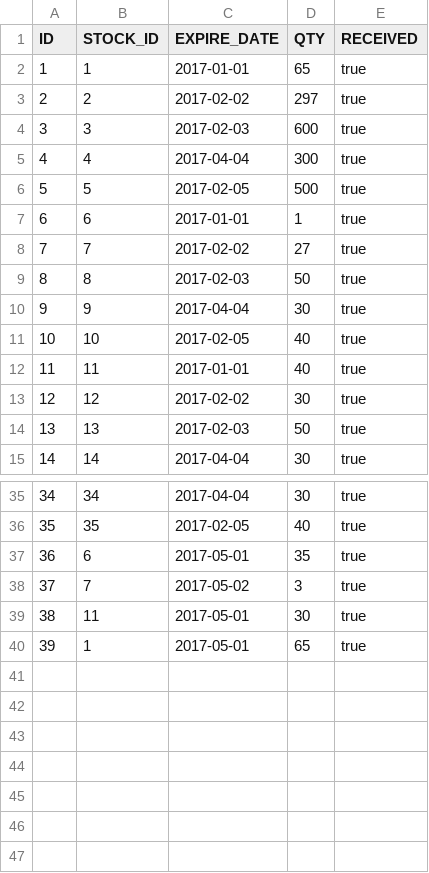
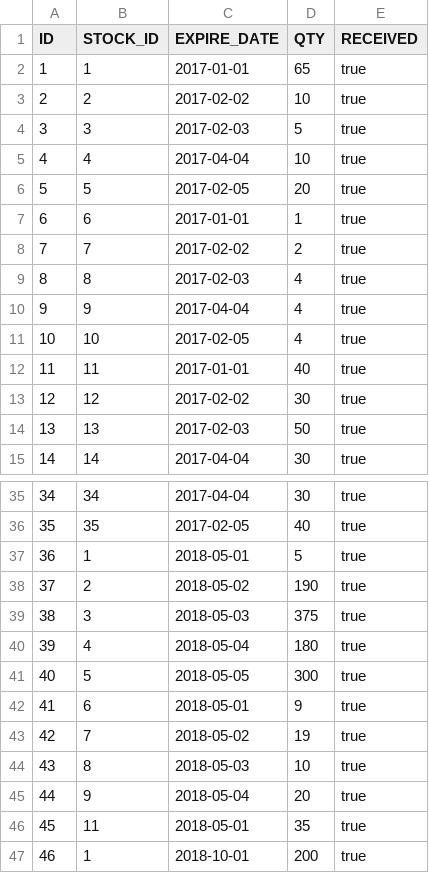
Before and after one commit to Yichang812/Inventory, a CSV file: WebContent/data/EXPIRE-EXPIRE.csv, drawn as a sheet; only a part is shown, gaps mark what is left out; addresses are those after the commit; the diff names each change by its address in the sheet, - before the commit and + after, or states it on an @@ line.

```diff
--- a/WebContent/data/EXPIRE-EXPIRE.csv
+++ b/WebContent/data/EXPIRE-EXPIRE.csv
-D3 (QTY): 297
+D3 (QTY): 10
-D4 (QTY): 600
+D4 (QTY): 5
-D5 (QTY): 300
+D5 (QTY): 10
-D6 (QTY): 500
+D6 (QTY): 20
-D8 (QTY): 27
+D8 (QTY): 2
-D9 (QTY): 50
+D9 (QTY): 4
-D10 (QTY): 30
+D10 (QTY): 4
-D11 (QTY): 40
+D11 (QTY): 4
+row 37: 36 | 1 | 2018-05-01 | 5 | true
+row 38: 37 | 2 | 2018-05-02 | 190 | true
+row 39: 38 | 3 | 2018-05-03 | 375 | true
+row 40: 39 | 4 | 2018-05-04 | 180 | true
+row 41: 40 | 5 | 2018-05-05 | 300 | true
@@ column A (ID) renumbered from row 42 down @@
-C42 (EXPIRE_DATE): 2017-05-01
+C42 (EXPIRE_DATE): 2018-05-01
-D42 (QTY): 35
+D42 (QTY): 9
-C43 (EXPIRE_DATE): 2017-05-02
+C43 (EXPIRE_DATE): 2018-05-02
-D43 (QTY): 3
+D43 (QTY): 19
+row 44: 43 | 8 | 2018-05-03 | 10 | true
+row 45: 44 | 9 | 2018-05-04 | 20 | true
-C46 (EXPIRE_DATE): 2017-05-01
+C46 (EXPIRE_DATE): 2018-05-01
-D46 (QTY): 30
+D46 (QTY): 35
-C47 (EXPIRE_DATE): 2017-05-01
+C47 (EXPIRE_DATE): 2018-10-01
-D47 (QTY): 65
+D47 (QTY): 200
```
Also changed, not shown: WebContent/data/ITEM-ITEM.csv, WebContent/data/RECEIPT-RECEIPT.csv, 37 other files.
